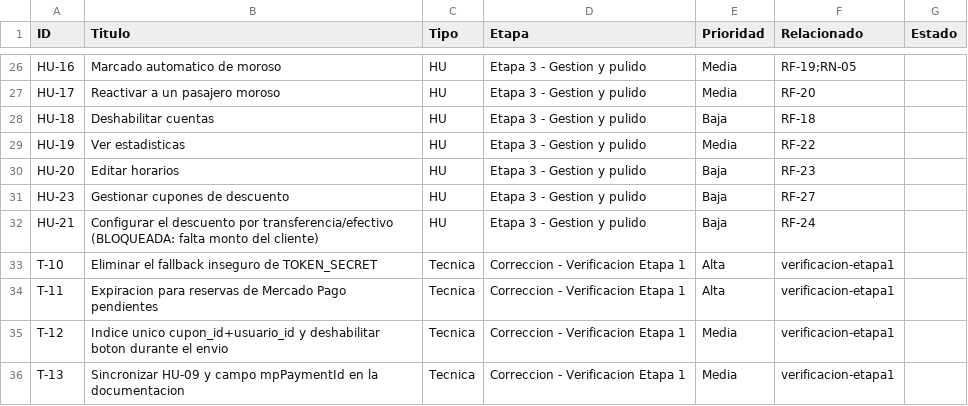
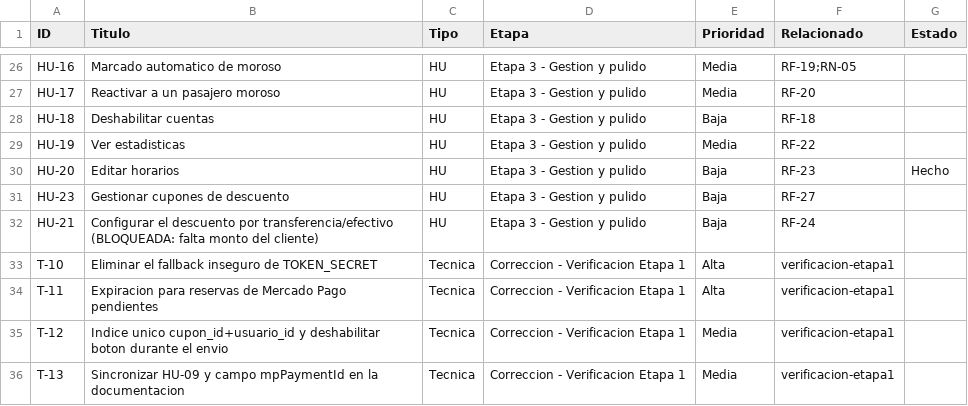
Before and after one commit to Medon10/LaTraffic, a CSV file: Analisis Funcional/Kanban.csv, drawn as a sheet; only a part is shown, gaps mark what is left out.

```diff
--- a/Analisis Funcional/Kanban.csv
+++ b/Analisis Funcional/Kanban.csv
@@ -29,3 +29,3 @@ HU-18,Deshabilitar cuentas,HU,Etapa 3 - Gestion y pulido,Baja,RF-18
 HU-19,Ver estadisticas,HU,Etapa 3 - Gestion y pulido,Media,RF-22
-HU-20,Editar horarios,HU,Etapa 3 - Gestion y pulido,Baja,RF-23
+HU-20,Editar horarios,HU,Etapa 3 - Gestion y pulido,Baja,RF-23,Hecho
 HU-23,Gestionar cupones de descuento,HU,Etapa 3 - Gestion y pulido,Baja,RF-27
```
Also changed, not shown: 12 other files.
